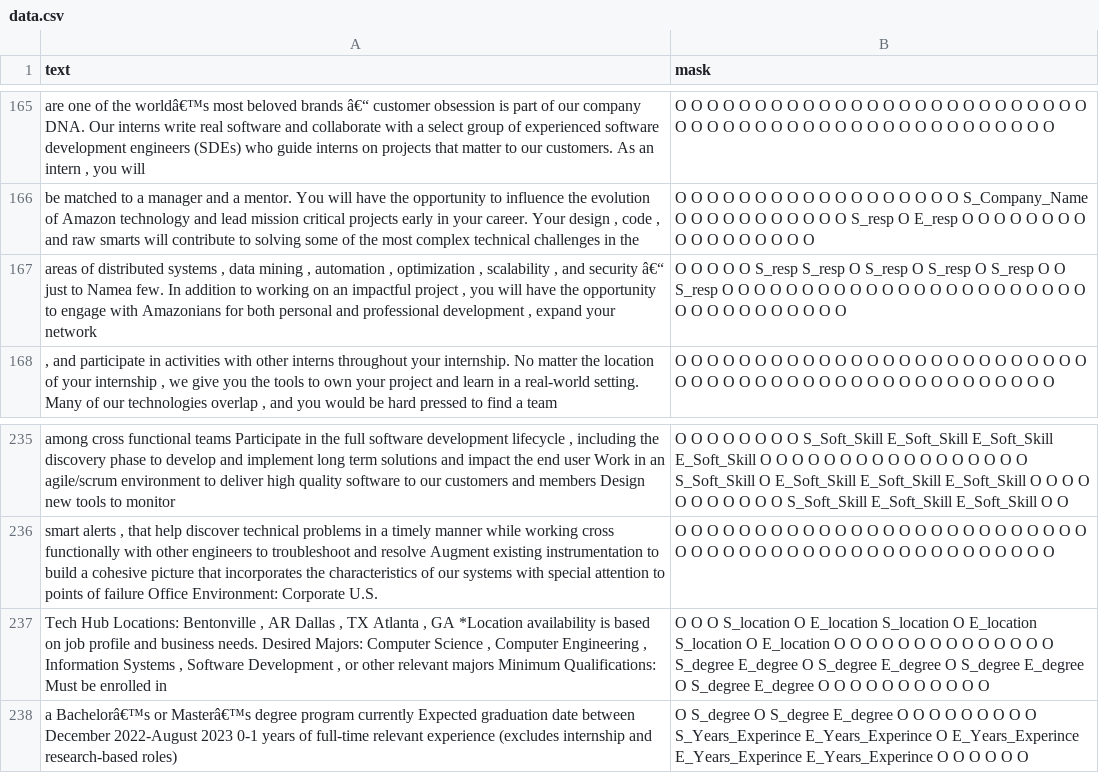
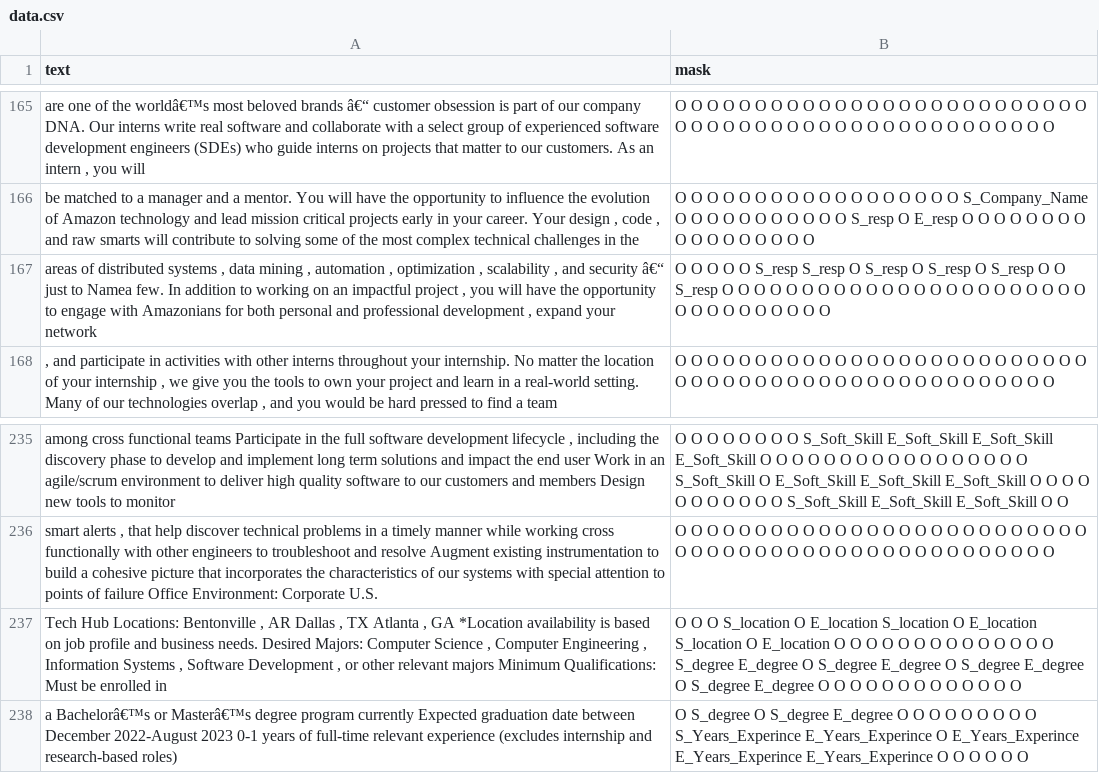
Before and after one commit to bshort95/final_project, a CSV file: data.csv, drawn as a sheet; only a part is shown, gaps mark what is left out; the diff names each change by its address in the sheet, - before the commit and + after, or states it on an @@ line.

Commit message:
Add files via upload

```diff
--- a/data.csv
+++ b/data.csv
-B167 (mask): …O O O
+B167 (mask): …O O
-B237 (mask): …O O
+B237 (mask): …O O O O
```
